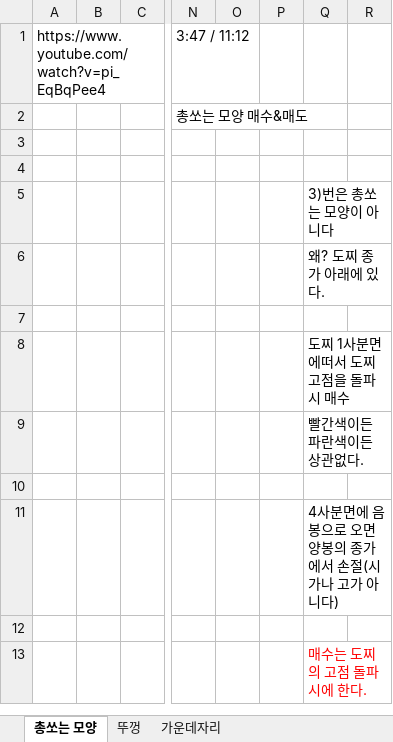
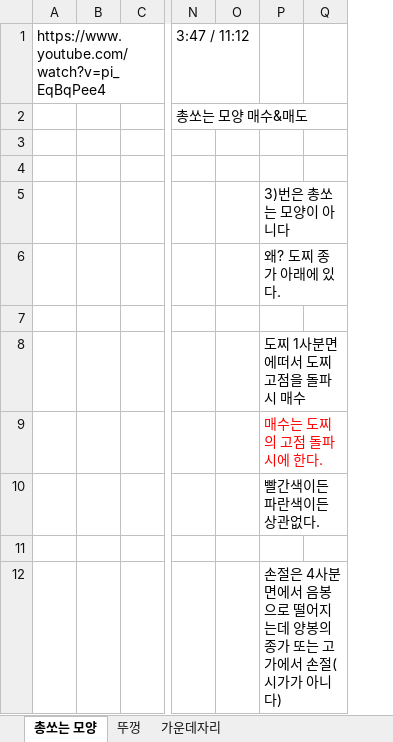
Before and after one commit to jooladen/study_source, an Excel workbook: 주식/주식 - 따블맨.xlsx, sheet 총쏘는 모양, drawn as a sheet; only a part is shown, gaps mark what is left out; values as stored, in another font and other column widths than the file's, no borders; charts and pictures not drawn; removed rows and columns are numbered as before the commit, all else as after; rows hold the shown columns only; the diff names each change by its address in the sheet, - before the commit and + after, or states it on an @@ line.

```diff
--- a/주식/주식 - 따블맨.xlsx (sheet 총쏘는 모양)
+++ b/주식/주식 - 따블맨.xlsx (sheet 총쏘는 모양)
-column P, empty
@@ row 13 moved to row 9: 매수는 도찌의 고점 돌파시에 한다. @@
-P12: 4사분면에 음봉으로 오면 양봉의 종가에서 손절(시가나 고가 아니다)
+P12: 손절은 4사분면에서 음봉으로 떨어지는데 양봉의 종가 또는 고가에서 손절(시가가 아니다)
-row 12: (empty)
```
Also changed, not shown: sheet 뚜껑, charts or pictures.
